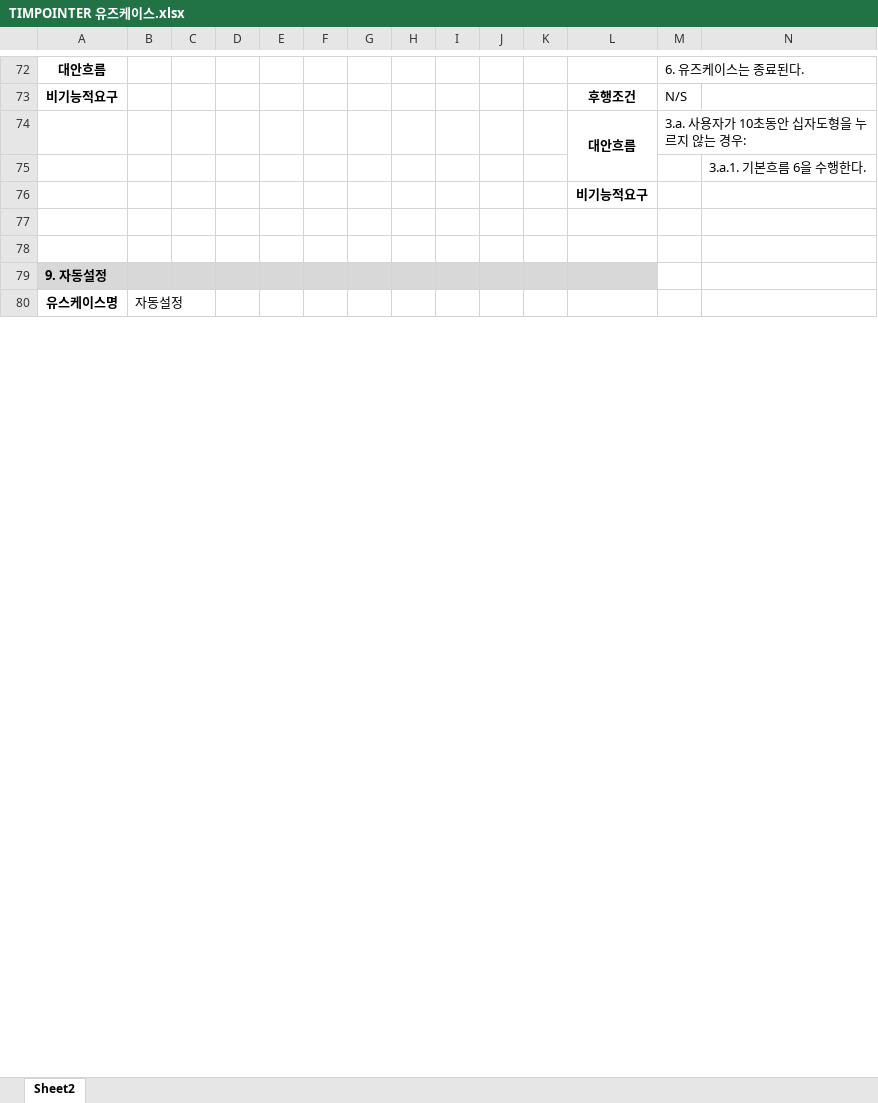
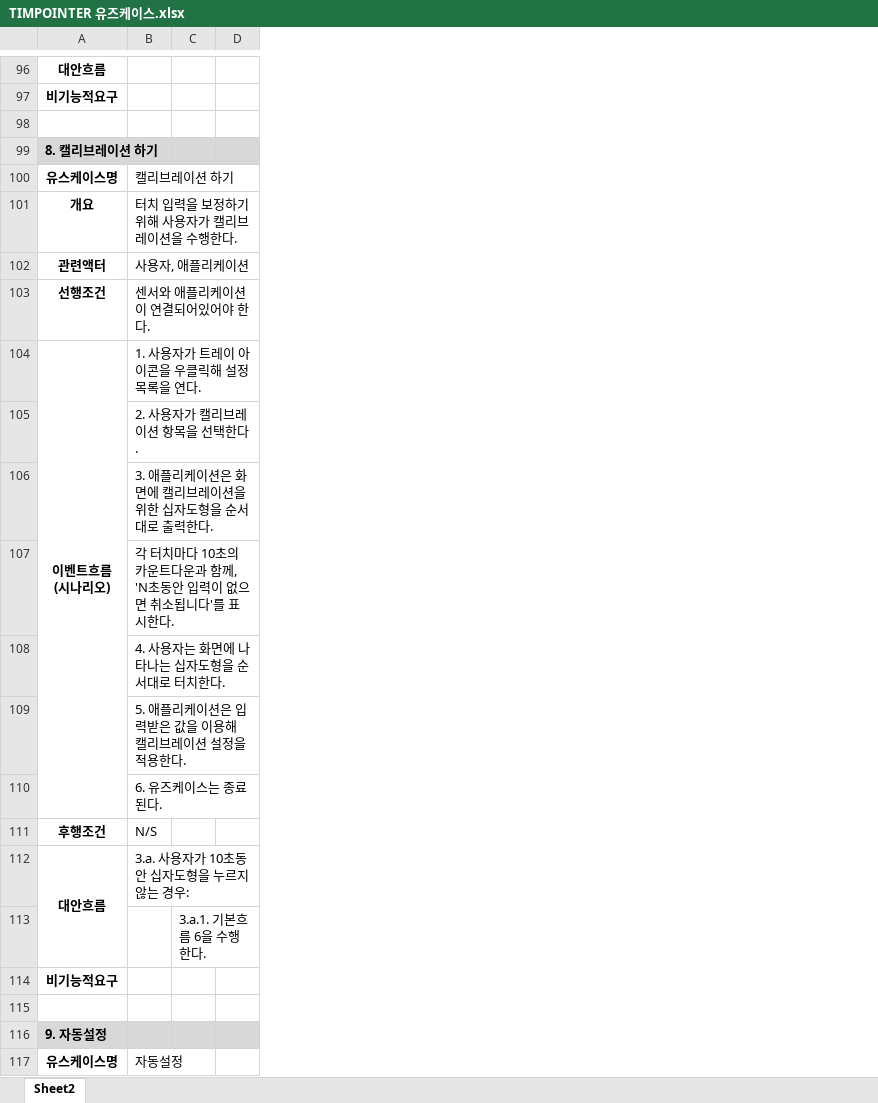
Before and after one commit to Capstone-Design/Documents, an Excel workbook: TIMPOINTER 유즈케이스.xlsx, sheet Sheet2, drawn as a sheet; only a part is shown, gaps mark what is left out; values as stored, in another font and other column widths than the file's, no borders; removed rows and columns are numbered as before the commit, all else as after; ↵ is a line break in a cell; the diff covers the shown part only; the diff names each change by its address in the sheet, - before the commit and + after, or states it on an @@ line.

```diff
--- a/TIMPOINTER 유즈케이스.xlsx (sheet Sheet2)
+++ b/TIMPOINTER 유즈케이스.xlsx (sheet Sheet2)
-column E, empty
-column F, empty
-column G, empty
-column H, empty
-column I, empty
-column J, empty
-column K, empty
-column L, rows 73-76: 후행조건 | 대안흐름 |  | 비기능적요구
-column M, rows 72-74: 6. 유즈케이스는 종료된다. | N/S | 3.a. 사용자가 10초동안 십자도형을 누르지 않는 경우:
-column N, row 75: 3.a.1. 기본흐름 6을 수행한다.
-row 98:  |  |  |  |  |  |  |  |  |  |  | 대안흐름 | 3.a. 사용자가 10초동안 십자도형을 누르지 않는 경우:
+row 98: (empty)
-A99: (empty)
+A99: 8. 캘리브레이션 하기
-A99:D99 fill: none
+A99:D99 fill: #D8D8D8
+A99:B99 merged
-A100: (empty)
+A100: 유스케이스명
-B100: (empty)
+B100: 캘리브레이션 하기
-row 101: (empty)
+row 101: 개요 | 터치 입력을 보정하기 위해 사용자가 캘리브레이션을 수행한다.
+row 102: 관련액터 | 사용자, 애플리케이션
+row 103: 선행조건 | 센서와 애플리케이션이 연결되어있어야 한다.
+row 104: 이벤트흐름 ↵ (시나리오) | 1. 사용자가 트레이 아이콘을 우클릭해 설정목록을 연다.
+row 105:  | 2. 사용자가 캘리브레이션 항목을 선택한다.
+row 106:  | 3. 애플리케이션은 화면에 캘리브레이션을 위한 십자도형을 순서대로 출력한다.
+row 107:  | 각 터치마다 10초의 카운트다운과 함께, 'N초동안 입력이 없으면 취소됩니다'를 표시한다.
+row 108:  | 4. 사용자는 화면에 나타나는 십자도형을 순서대로 터치한다.
+row 109:  | 5. 애플리케이션은 입력받은 값을 이용해 캘리브레이션 설정을 적용한다.
+row 110:  | 6. 유즈케이스는 종료된다.
+row 111: 후행조건 | N/S
+row 112: 대안흐름 | 3.a. 사용자가 10초동안 십자도형을 누르지 않는 경우:
+row 113:  |  | 3.a.1. 기본흐름 6을 수행한다.
+row 114: 비기능적요구
```
Also changed, not shown: 24 added rows, 11 edited cells, cell formats and merged cells elsewhere in this sheet.
